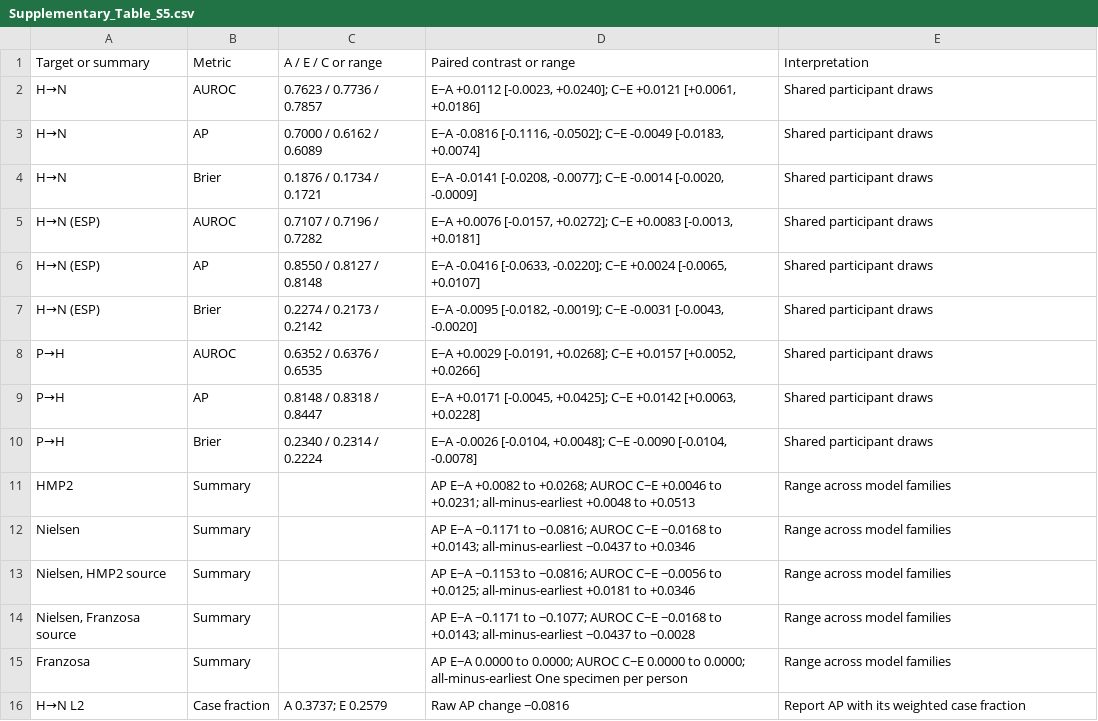
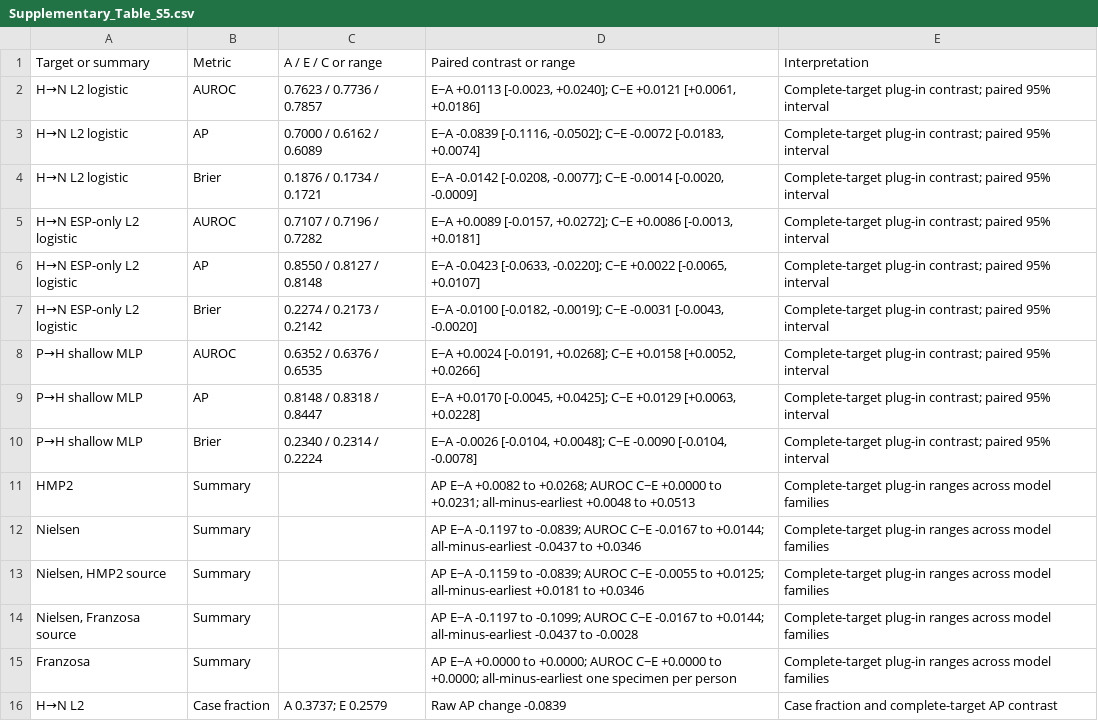
Before and after one commit to liang110/ibd, a CSV file: reproducibility/supplementary_source_data/Supplementary_Table_S5.csv, drawn as a sheet.

```diff
--- a/reproducibility/supplementary_source_data/Supplementary_Table_S5.csv
+++ b/reproducibility/supplementary_source_data/Supplementary_Table_S5.csv
@@ -1,16 +1,16 @@
 Target or summary,Metric,A / E / C or range,Paired contrast or range,Interpretation
-H→N,AUROC,0.7623 / 0.7736 / 0.7857,"E−A +0.0112 [-0.0023, +0.0240]; C−E +0.0121 [+0.0061, +0.0186]",Shared participant draws
-H→N,AP,0.7000 / 0.6162 / 0.6089,"E−A -0.0816 [-0.1116, -0.0502]; C−E -0.0049 [-0.0183, +0.0074]",Shared participant draws
-H→N,Brier,0.1876 / 0.1734 / 0.1721,"E−A -0.0141 [-0.0208, -0.0077]; C−E -0.0014 [-0.0020, -0.0009]",Shared participant draws
-H→N (ESP),AUROC,0.7107 / 0.7196 / 0.7282,"E−A +0.0076 [-0.0157, +0.0272]; C−E +0.0083 [-0.0013, +0.0181]",Shared participant draws
-H→N (ESP),AP,0.8550 / 0.8127 / 0.8148,"E−A -0.0416 [-0.0633, -0.0220]; C−E +0.0024 [-0.0065, +0.0107]",Shared participant draws
-H→N (ESP),Brier,0.2274 / 0.2173 / 0.2142,"E−A -0.0095 [-0.0182, -0.0019]; C−E -0.0031 [-0.0043, -0.0020]",Shared participant draws
-P→H,AUROC,0.6352 / 0.6376 / 0.6535,"E−A +0.0029 [-0.0191, +0.0268]; C−E +0.0157 [+0.0052, +0.0266]",Shared participant draws
-P→H,AP,0.8148 / 0.8318 / 0.8447,"E−A +0.0171 [-0.0045, +0.0425]; C−E +0.0142 [+0.0063, +0.0228]",Shared participant draws
-P→H,Brier,0.2340 / 0.2314 / 0.2224,"E−A -0.0026 [-0.0104, +0.0048]; C−E -0.0090 [-0.0104, -0.0078]",Shared participant draws
-HMP2,Summary,,AP E−A +0.0082 to +0.0268; AUROC C−E +0.0046 to +0.0231; all-minus-earliest +0.0048 to +0.0513,Range across model families
-Nielsen,Summary,,AP E−A −0.1171 to −0.0816; AUROC C−E −0.0168 to +0.0143; all-minus-earliest −0.0437 to +0.0346,Range across model families
-"Nielsen, HMP2 source",Summary,,AP E−A −0.1153 to −0.0816; AUROC C−E −0.0056 to +0.0125; all-minus-earliest +0.0181 to +0.0346,Range across model families
-"Nielsen, Franzosa source",Summary,,AP E−A −0.1171 to −0.1077; AUROC C−E −0.0168 to +0.0143; all-minus-earliest −0.0437 to −0.0028,Range across model families
-Franzosa,Summary,,AP E−A 0.0000 to 0.0000; AUROC C−E 0.0000 to 0.0000; all-minus-earliest One specimen per person,Range across model families
-H→N L2,Case fraction,A 0.3737; E 0.2579,Raw AP change −0.0816,Report AP with its weighted case fraction
+H→N L2 logistic,AUROC,0.7623 / 0.7736 / 0.7857,"E−A +0.0113 [-0.0023, +0.0240]; C−E +0.0121 [+0.0061, +0.0186]",Complete-target plug-in contrast; paired 95% interval
+H→N L2 logistic,AP,0.7000 / 0.6162 / 0.6089,"E−A -0.0839 [-0.1116, -0.0502]; C−E -0.0072 [-0.0183, +0.0074]",Complete-target plug-in contrast; paired 95% interval
+H→N L2 logistic,Brier,0.1876 / 0.1734 / 0.1721,"E−A -0.0142 [-0.0208, -0.0077]; C−E -0.0014 [-0.0020, -0.0009]",Complete-target plug-in contrast; paired 95% interval
+H→N ESP-only L2 logistic,AUROC,0.7107 / 0.7196 / 0.7282,"E−A +0.0089 [-0.0157, +0.0272]; C−E +0.0086 [-0.0013, +0.0181]",Complete-target plug-in contrast; paired 95% interval
+H→N ESP-only L2 logistic,AP,0.8550 / 0.8127 / 0.8148,"E−A -0.0423 [-0.0633, -0.0220]; C−E +0.0022 [-0.0065, +0.0107]",Complete-target plug-in contrast; paired 95% interval
+H→N ESP-only L2 logistic,Brier,0.2274 / 0.2173 / 0.2142,"E−A -0.0100 [-0.0182, -0.0019]; C−E -0.0031 [-0.0043, -0.0020]",Complete-target plug-in contrast; paired 95% interval
+P→H shallow MLP,AUROC,0.6352 / 0.6376 / 0.6535,"E−A +0.0024 [-0.0191, +0.0268]; C−E +0.0158 [+0.0052, +0.0266]",Complete-target plug-in contrast; paired 95% interval
+P→H shallow MLP,AP,0.8148 / 0.8318 / 0.8447,"E−A +0.0170 [-0.0045, +0.0425]; C−E +0.0129 [+0.0063, +0.0228]",Complete-target plug-in contrast; paired 95% interval
+P→H shallow MLP,Brier,0.2340 / 0.2314 / 0.2224,"E−A -0.0026 [-0.0104, +0.0048]; C−E -0.0090 [-0.0104, -0.0078]",Complete-target plug-in contrast; paired 95% interval
+HMP2,Summary,,AP E−A +0.0082 to +0.0268; AUROC C−E +0.0000 to +0.0231; all-minus-earliest +0.0048 to +0.0513,Complete-target plug-in ranges across model families
+Nielsen,Summary,,AP E−A -0.1197 to -0.0839; AUROC C−E -0.0167 to +0.0144; all-minus-earliest -0.0437 to +0.0346,Complete-target plug-in ranges across model families
+"Nielsen, HMP2 source",Summary,,AP E−A -0.1159 to -0.0839; AUROC C−E -0.0055 to +0.0125; all-minus-earliest +0.0181 to +0.0346,Complete-target plug-in ranges across model families
+"Nielsen, Franzosa source",Summary,,AP E−A -0.1197 to -0.1099; AUROC C−E -0.0167 to +0.0144; all-minus-earliest -0.0437 to -0.0028,Complete-target plug-in ranges across model families
+Franzosa,Summary,,AP E−A +0.0000 to +0.0000; AUROC C−E +0.0000 to +0.0000; all-minus-earliest one specimen per person,Complete-target plug-in ranges across model families
+H→N L2,Case fraction,A 0.3737; E 0.2579,Raw AP change -0.0839,Case fraction and complete-target AP contrast
```
Also changed, not shown: reproducibility/publication/Figure3.csv, 3 other files.
